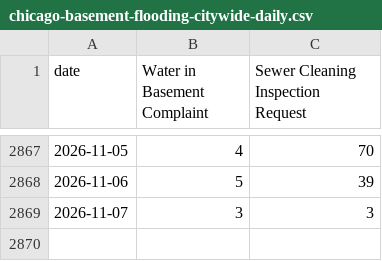
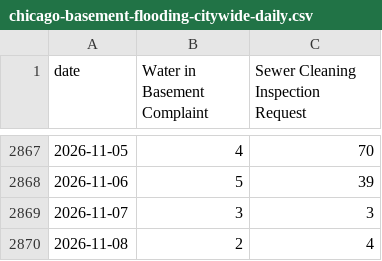
Before and after one commit to proofnotfluff-a11y/Proofnotfluff-pins, a CSV file: docs/chicago-basement-flooding/chicago-basement-flooding-citywide-daily.csv, drawn as a sheet; only a part is shown, gaps mark what is left out; the diff names each change by its address in the sheet, - before the commit and + after, or states it on an @@ line.

Commit message:
Chicago basement flooding calls data 2026-11-09

```diff
--- a/docs/chicago-basement-flooding/chicago-basement-flooding-citywide-daily.csv
+++ b/docs/chicago-basement-flooding/chicago-basement-flooding-citywide-daily.csv
+row 2870: 2026-11-08 | 2 | 4
```
Also changed, not shown: docs/chicago-basement-flooding/chicago-basement-flooding-by-area-month.csv, 4 other files.
